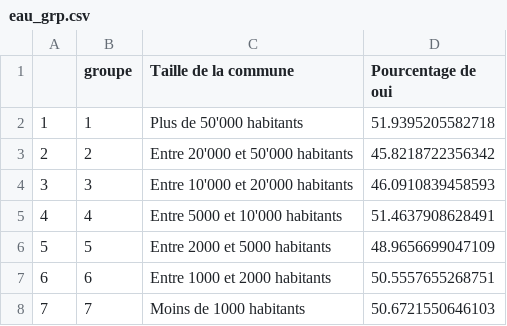
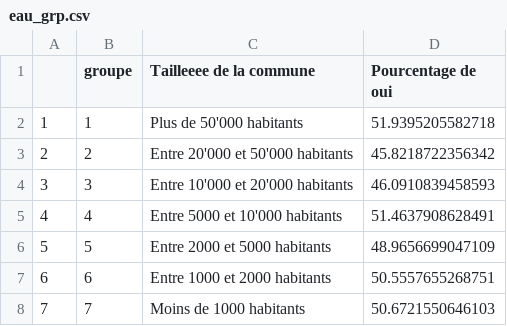
Before and after one commit to vey83/vot_jun, a CSV file: eau_grp.csv, drawn as a sheet.

Commit message:
Commit from RStudio

```diff
--- a/eau_grp.csv
+++ b/eau_grp.csv
@@ -1,2 +1,2 @@
-"","groupe","Taille de la commune","Pourcentage de oui"
+"","groupe","Tailleeee de la commune","Pourcentage de oui"
 "1",1,"Plus de 50'000 habitants",51.9395205582718
```
